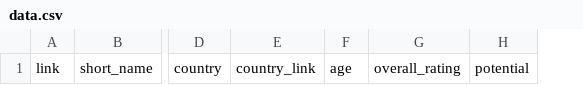
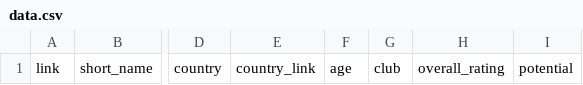
Before and after one commit to jhmenke/sofifa-analysis, a CSV file: data_collection/data.csv, drawn as a sheet; only a part is shown, gaps mark what is left out; the diff names each change by its address in the sheet, - before the commit and + after, or states it on an @@ line.

Commit message:
new column "club" added and don't use kaggle df as reference

```diff
--- a/data_collection/data.csv
+++ b/data_collection/data.csv
+column G, row 1: club
```
Also changed, not shown: 2 other files.
